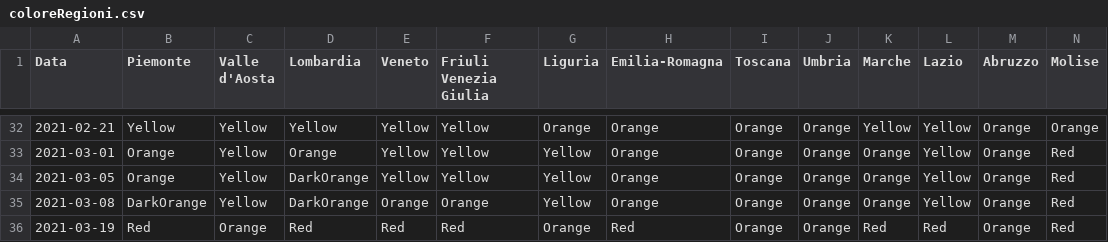
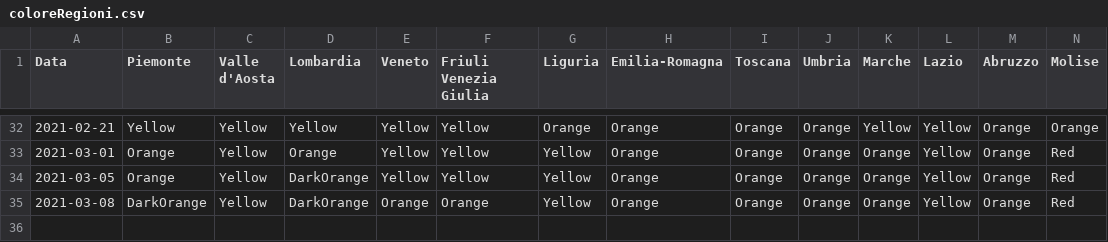
Before and after one commit to giovanniardenghi/dpc-covid-data, a CSV file: SUIHTER/coloreRegioni.csv, drawn as a sheet; only a part is shown, gaps mark what is left out; rows hold the shown columns only; the diff names each change by its address in the sheet, - before the commit and + after, or states it on an @@ line.

Commit message:
update

```diff
--- a/SUIHTER/coloreRegioni.csv
+++ b/SUIHTER/coloreRegioni.csv
-row 36: 2021-03-19 | Red | Orange | Red | Red | Red | Orange | Red | Orange | Orange | Red | Red | Orange | Red
```
